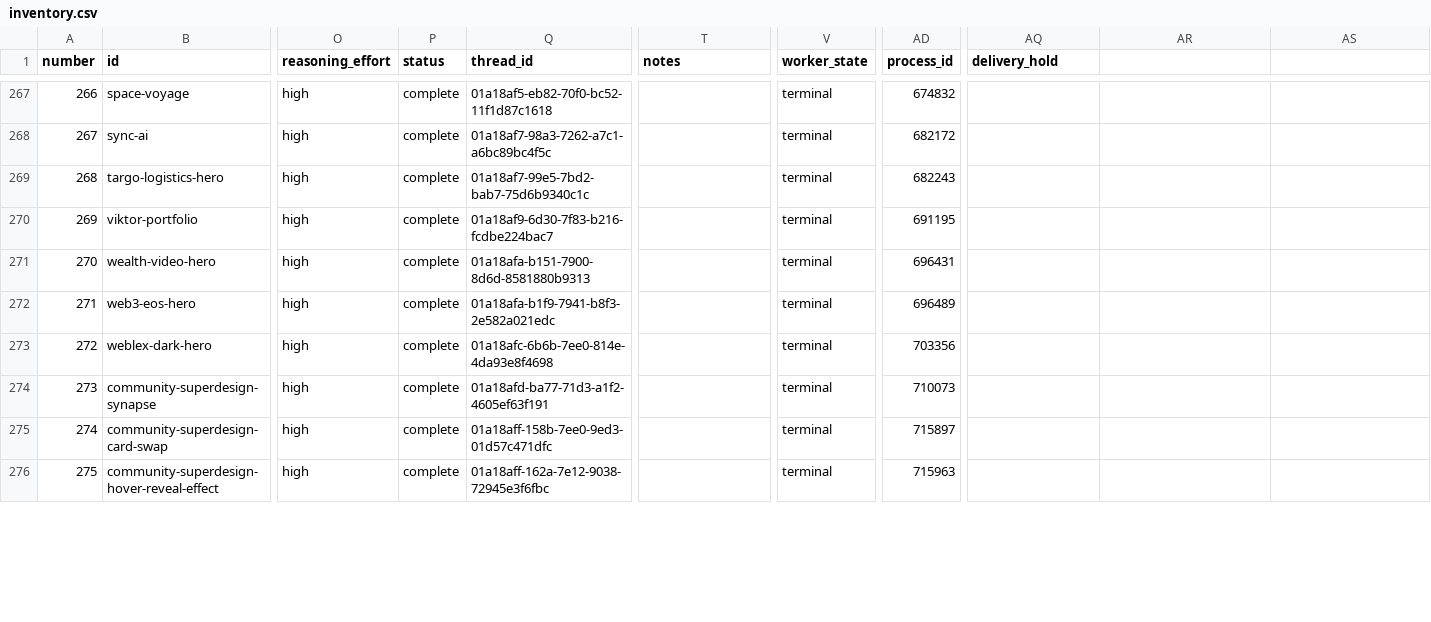
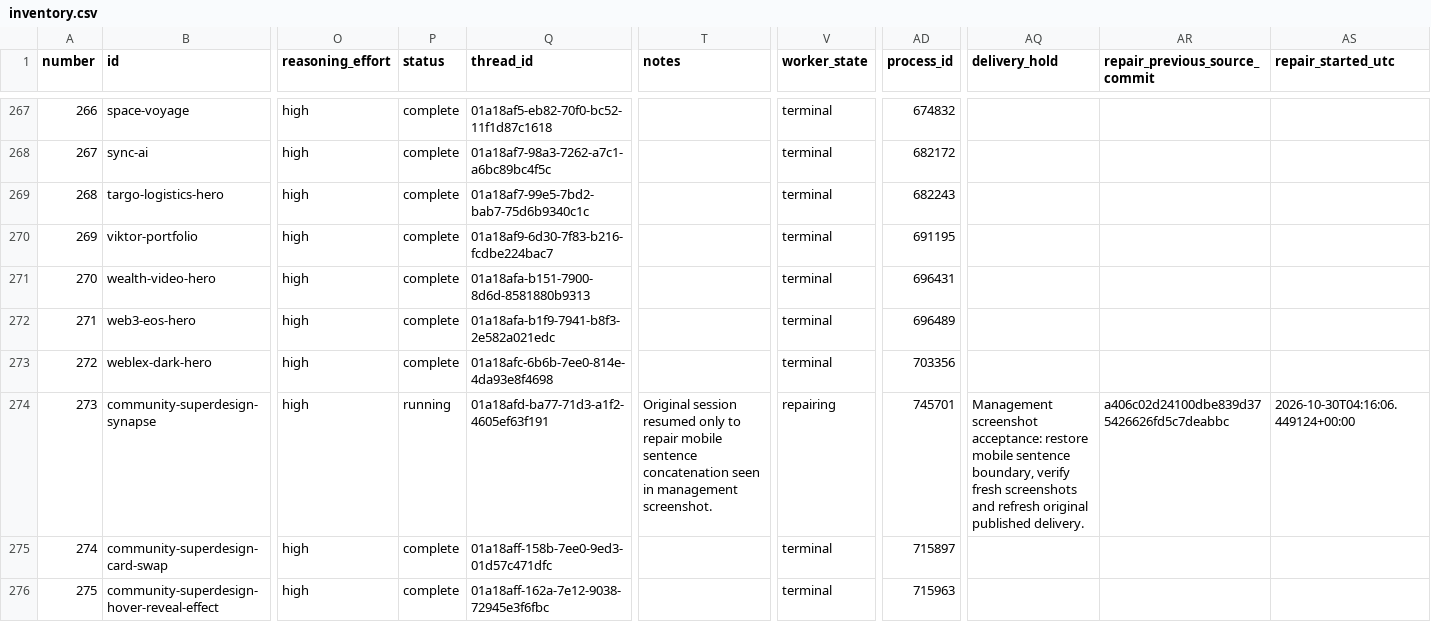
Before and after one commit to radish40/MotionSites, a CSV file: docs/gpt-6.1-sol-high/inventory.csv, drawn as a sheet; only a part is shown, gaps mark what is left out; the diff covers the shown part only; the diff names each change by its address in the sheet, - before the commit and + after, or states it on an @@ line.

```diff
--- a/docs/gpt-6.1-sol-high/inventory.csv
+++ b/docs/gpt-6.1-sol-high/inventory.csv
-AR1: (empty)
+AR1: repair_previous_source_commit
-AS1: (empty)
+AS1: repair_started_utc
-P274 (status): complete
+P274 (status): running
-T274 (notes): (empty)
+T274 (notes): Original session resumed only to repair mobile sentence concatenation seen in management screenshot.
-V274 (worker_state): terminal
+V274 (worker_state): repairing
-AD274 (process_id): 710073
+AD274 (process_id): 745701
-AQ274 (delivery_hold): (empty)
+AQ274 (delivery_hold): Management screenshot acceptance: restore mobile sentence boundary, verify fresh screenshots and refresh original published delivery.
-AR274 (repair_previous_source_commit): (empty)
+AR274 (repair_previous_source_commit): a406c02d24100dbe839d375426626fd5c7deabbc
-AS274 (repair_started_utc): (empty)
+AS274 (repair_started_utc): 2026-10-30T04:16:06.449124+00:00
```
Also changed, not shown: 7 edited cells elsewhere in this file, 4 other files.
